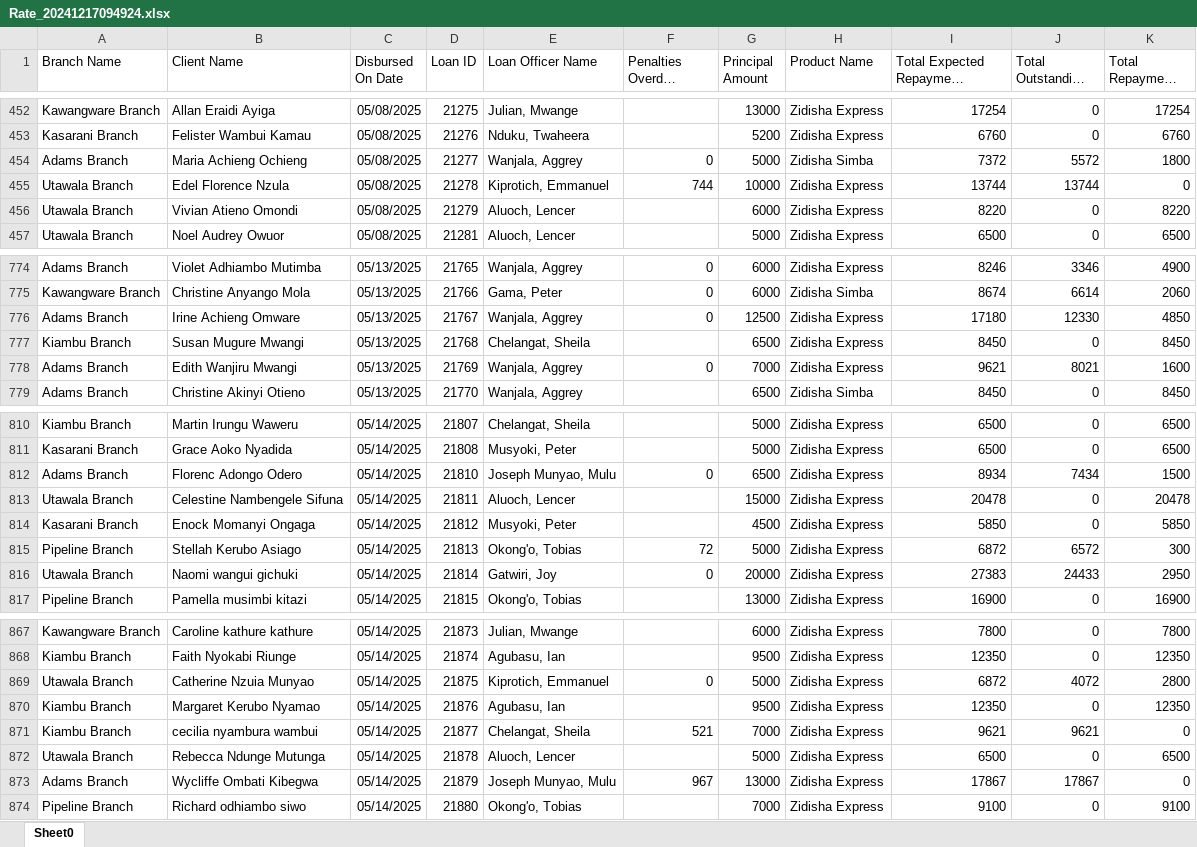
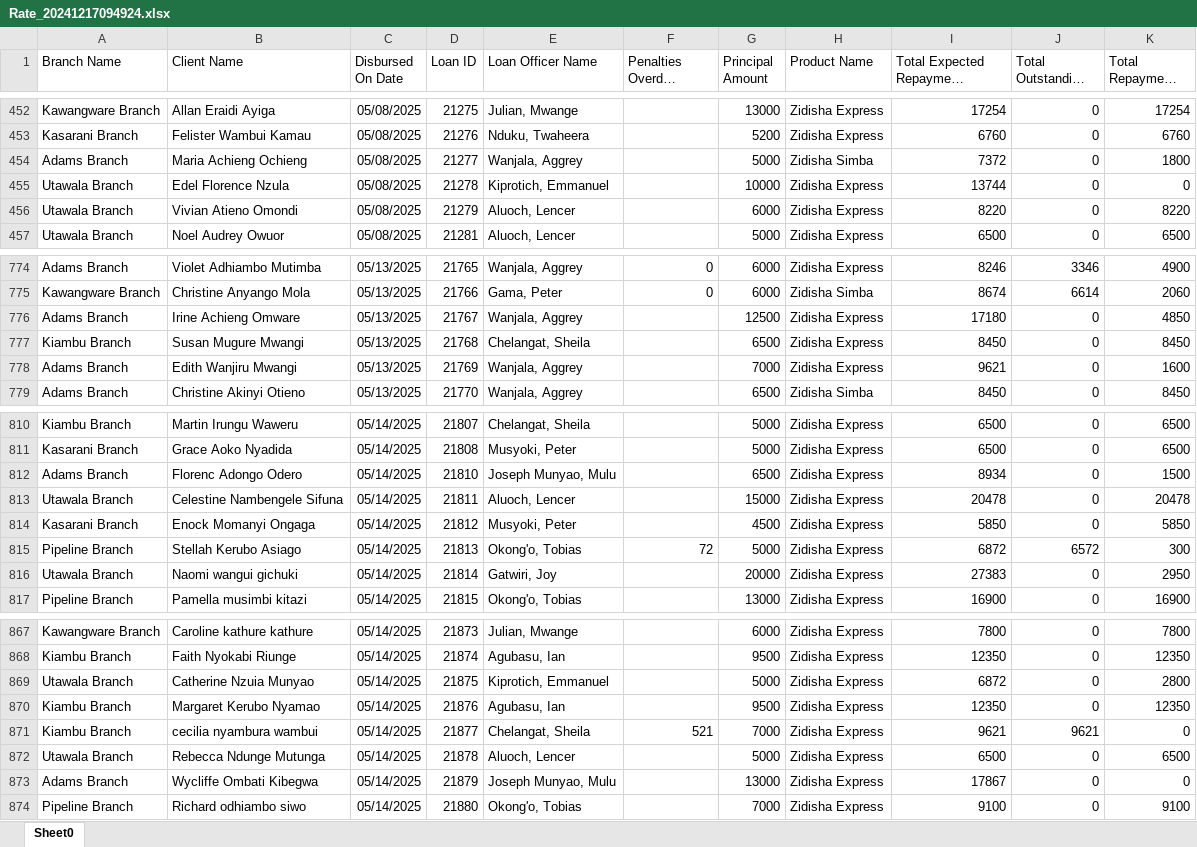
Before and after one commit to Phoenix-Capital/zidisha-monitor, an Excel workbook: Rate_20241217094924.xlsx, sheet Sheet0, drawn as a sheet; only a part is shown, gaps mark what is left out; long unchanged cells end in …; values as stored, in another font and other column widths than the file's, no borders; the diff covers the shown part only; the diff names each change by its address in the sheet, - before the commit and + after, or states it on an @@ line.

```diff
--- a/Rate_20241217094924.xlsx (sheet Sheet0)
+++ b/Rate_20241217094924.xlsx (sheet Sheet0)
-F454 (Penalties Overdue Derived): 0
+F454 (Penalties Overdue Derived): (empty)
-J454 (Total Outstanding Derived): 5572
+J454 (Total Outstanding Derived): 0
-F455 (Penalties Overdue Derived): 744
+F455 (Penalties Overdue Derived): (empty)
-J455 (Total Outstanding Derived): 13744
+J455 (Total Outstanding Derived): 0
-F776 (Penalties Overdue Derived): 0
+F776 (Penalties Overdue Derived): (empty)
-J776 (Total Outstanding Derived): 12330
+J776 (Total Outstanding Derived): 0
-F778 (Penalties Overdue Derived): 0
+F778 (Penalties Overdue Derived): (empty)
-J778 (Total Outstanding Derived): 8021
+J778 (Total Outstanding Derived): 0
-F812 (Penalties Overdue Derived): 0
+F812 (Penalties Overdue Derived): (empty)
-J812 (Total Outstanding Derived): 7434
+J812 (Total Outstanding Derived): 0
-F816 (Penalties Overdue Derived): 0
+F816 (Penalties Overdue Derived): (empty)
-J816 (Total Outstanding Derived): 24433
+J816 (Total Outstanding Derived): 0
-F869 (Penalties Overdue Derived): 0
+F869 (Penalties Overdue Derived): (empty)
-J869 (Total Outstanding Derived): 4072
+J869 (Total Outstanding Derived): 0
-F873 (Penalties Overdue Derived): 967
+F873 (Penalties Overdue Derived): (empty)
-J873 (Total Outstanding Derived): 17867
+J873 (Total Outstanding Derived): 0
```
Also changed, not shown: 9 added rows and 146 edited cells elsewhere in this sheet.
